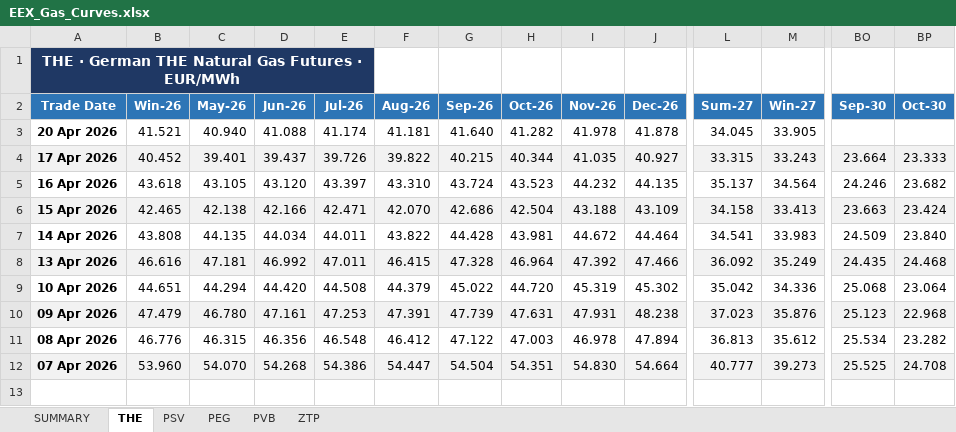
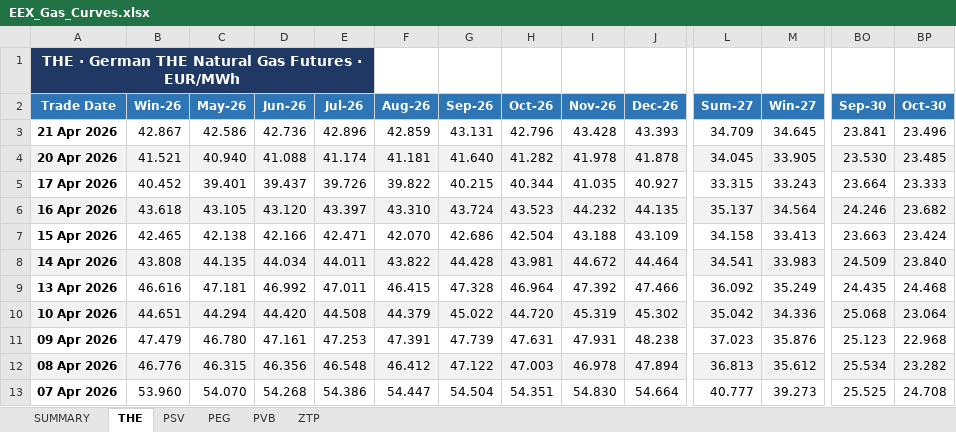
Before and after one commit to ibra26-gif/LNG-TradeOS, an Excel workbook: data/EEX_Gas_Curves.xlsx, sheet THE, drawn as a sheet; only a part is shown, gaps mark what is left out; values as stored, in another font and other column widths than the file's, no borders; addresses are those after the commit; rows hold the shown columns only; the diff covers the shown part only; the diff names each change by its address in the sheet, - before the commit and + after, or states it on an @@ line.

```diff
--- a/data/EEX_Gas_Curves.xlsx (sheet THE)
+++ b/data/EEX_Gas_Curves.xlsx (sheet THE)
+row 3: 21 Apr 2026 | 42.867 | 42.586 | 42.736 | 42.896 | 42.859 | 43.131 | 42.796 | 43.428 | 43.393 | 34.709 | 34.645 | 23.841 | 23.496
-A4:BP4 fill: none
+A4:BP4 fill: #F2F2F2
-BO4 (Sep-30): (empty)
+BO4 (Sep-30): 23.530
-BP4 (Oct-30): (empty)
+BP4 (Oct-30): 23.485
-A5:BP5 fill: #F2F2F2
+A5:BP5 fill: none
-A6:BP6 fill: none
+A6:BP6 fill: #F2F2F2
-A7:BP7 fill: #F2F2F2
+A7:BP7 fill: none
-A8:BP8 fill: none
+A8:BP8 fill: #F2F2F2
-A9:BP9 fill: #F2F2F2
+A9:BP9 fill: none
-A10:BP10 fill: none
+A10:BP10 fill: #F2F2F2
-A11:BP11 fill: #F2F2F2
+A11:BP11 fill: none
-A12:BP12 fill: none
+A12:BP12 fill: #F2F2F2
-A13:BP13 fill: #F2F2F2
+A13:BP13 fill: none
```
Also changed, not shown: cell formats elsewhere in this sheet, sheet PEG, sheet PSV, sheet PVB, sheet ZTP, sheet SUMMARY.
